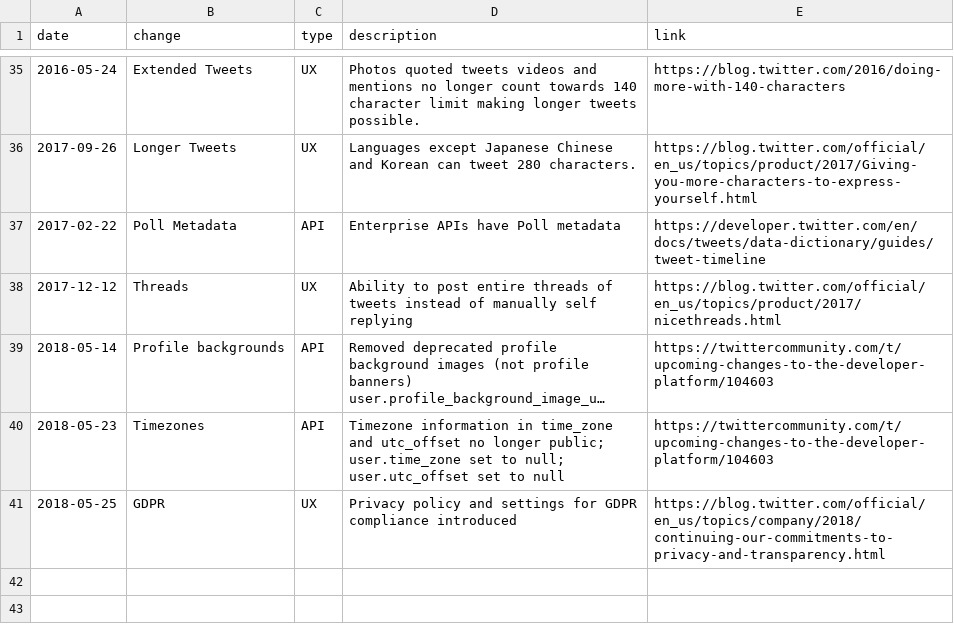
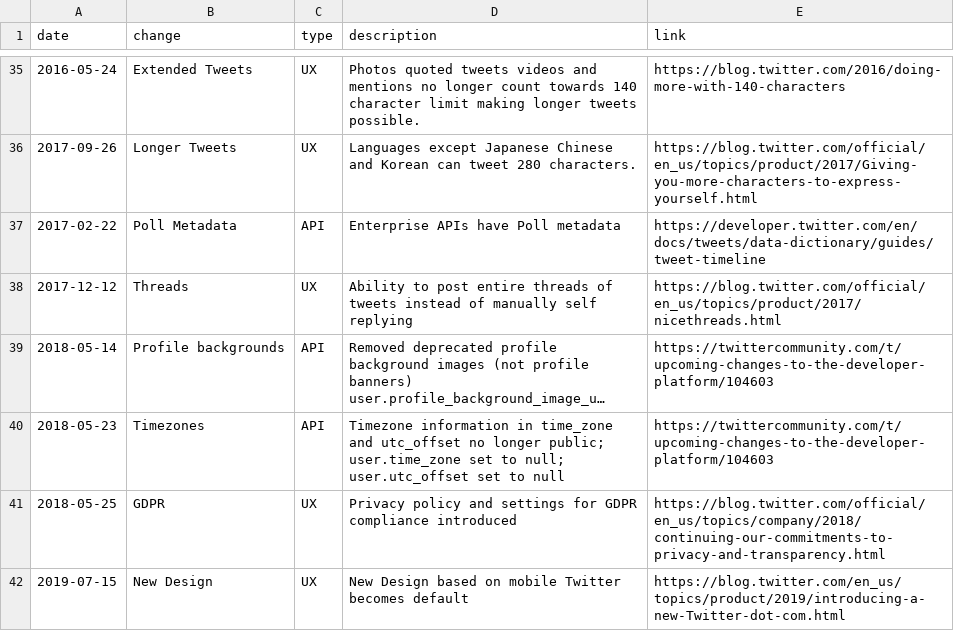
Before and after one commit to igorbrigadir/twitter-history, a CSV file: changes.csv, drawn as a sheet; only a part is shown, gaps mark what is left out; long unchanged cells end in …; the diff names each change by its address in the sheet, - before the commit and + after, or states it on an @@ line.

Commit message:
Update changes.csv
new twitter design

```diff
--- a/changes.csv
+++ b/changes.csv
+row 42: 2019-07-15 | New Design | UX | New Design based on mobile Twitter becomes default | https://blog.twitter.com/en_us/topics/product/2019/introducing-a-new-Twitter-dot-com.html
```
